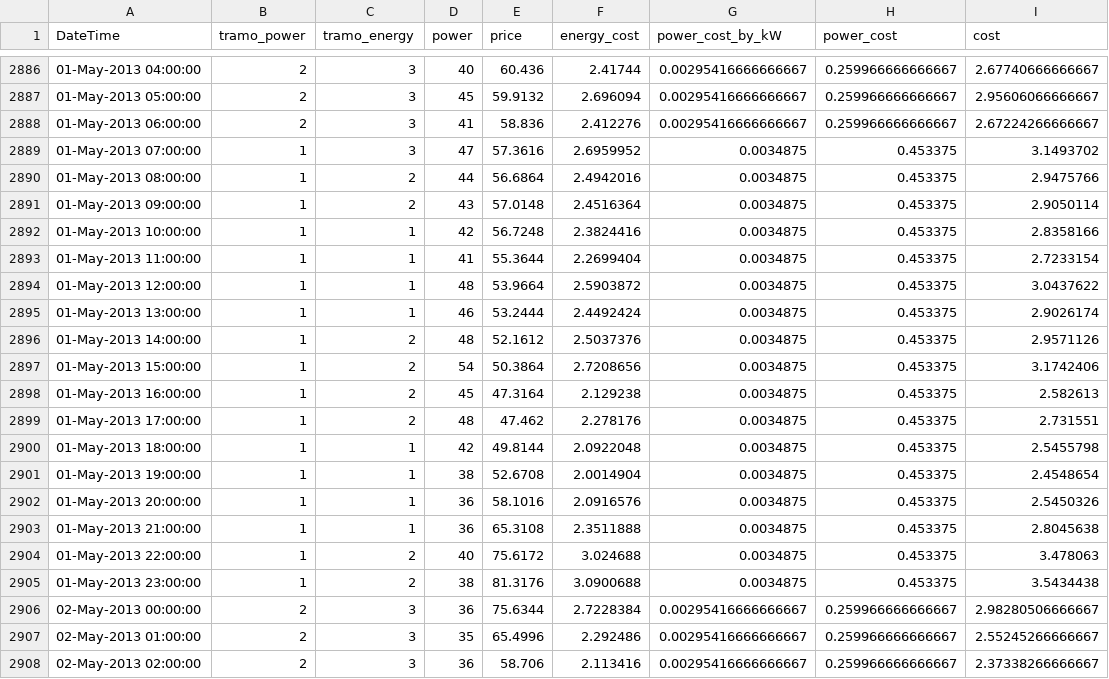
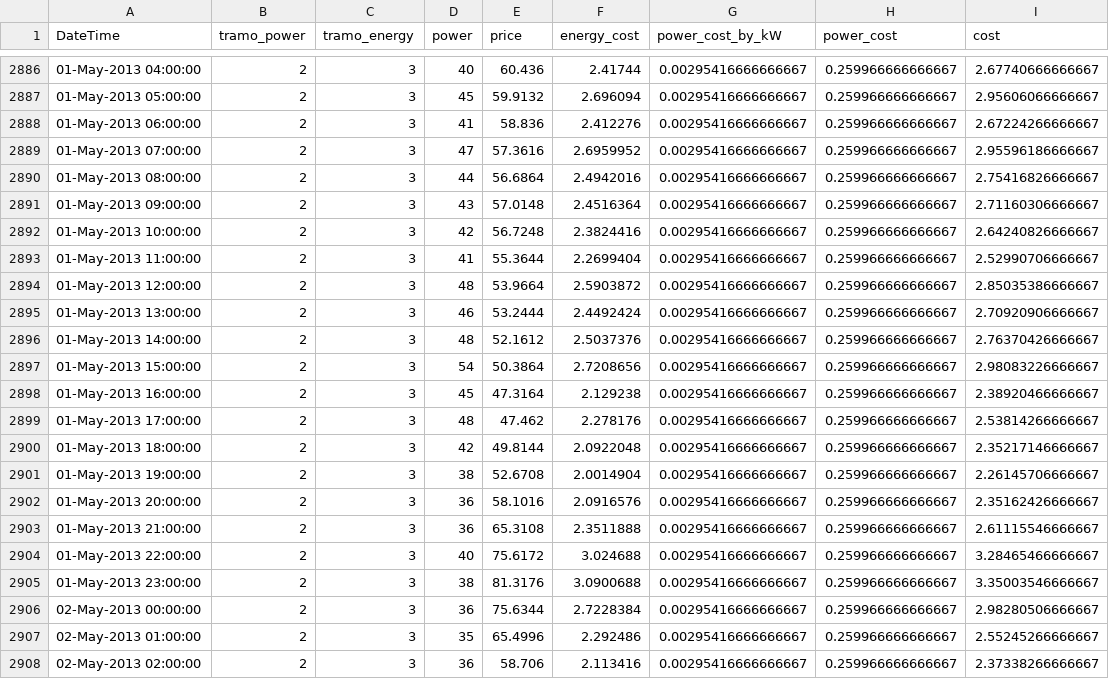
Before and after one commit to DeustoTech/Tariff-Optimization, a CSV file: hourly_data.csv, drawn as a sheet; only a part is shown, gaps mark what is left out.

```diff
--- a/hourly_data.csv
+++ b/hourly_data.csv
@@ -2888,19 +2888,19 @@ DateTime,tramo_power,tramo_energy,power,price,energy_cost,power_cost_by_kW,power
 01-May-2013 06:00:00,2,3,41,58.836,2.412276,0.00295416666666667,0.259966666666667,2.67224266666667
-01-May-2013 07:00:00,1,3,47,57.3616,2.6959952,0.0034875,0.453375,3.1493702
-01-May-2013 08:00:00,1,2,44,56.6864,2.4942016,0.0034875,0.453375,2.9475766
-01-May-2013 09:00:00,1,2,43,57.0148,2.4516364,0.0034875,0.453375,2.9050114
-01-May-2013 10:00:00,1,1,42,56.7248,2.3824416,0.0034875,0.453375,2.8358166
-01-May-2013 11:00:00,1,1,41,55.3644,2.2699404,0.0034875,0.453375,2.7233154
-01-May-2013 12:00:00,1,1,48,53.9664,2.5903872,0.0034875,0.453375,3.0437622
-01-May-2013 13:00:00,1,1,46,53.2444,2.4492424,0.0034875,0.453375,2.9026174
-01-May-2013 14:00:00,1,2,48,52.1612,2.5037376,0.0034875,0.453375,2.9571126
-01-May-2013 15:00:00,1,2,54,50.3864,2.7208656,0.0034875,0.453375,3.1742406
-01-May-2013 16:00:00,1,2,45,47.3164,2.129238,0.0034875,0.453375,2.582613
-01-May-2013 17:00:00,1,2,48,47.462,2.278176,0.0034875,0.453375,2.731551
-01-May-2013 18:00:00,1,1,42,49.8144,2.0922048,0.0034875,0.453375,2.5455798
-01-May-2013 19:00:00,1,1,38,52.6708,2.0014904,0.0034875,0.453375,2.4548654
-01-May-2013 20:00:00,1,1,36,58.1016,2.0916576,0.0034875,0.453375,2.5450326
-01-May-2013 21:00:00,1,1,36,65.3108,2.3511888,0.0034875,0.453375,2.8045638
-01-May-2013 22:00:00,1,2,40,75.6172,3.024688,0.0034875,0.453375,3.478063
-01-May-2013 23:00:00,1,2,38,81.3176,3.0900688,0.0034875,0.453375,3.5434438
+01-May-2013 07:00:00,2,3,47,57.3616,2.6959952,0.00295416666666667,0.259966666666667,2.95596186666667
+01-May-2013 08:00:00,2,3,44,56.6864,2.4942016,0.00295416666666667,0.259966666666667,2.75416826666667
+01-May-2013 09:00:00,2,3,43,57.0148,2.4516364,0.00295416666666667,0.259966666666667,2.71160306666667
+01-May-2013 10:00:00,2,3,42,56.7248,2.3824416,0.00295416666666667,0.259966666666667,2.64240826666667
+01-May-2013 11:00:00,2,3,41,55.3644,2.2699404,0.00295416666666667,0.259966666666667,2.52990706666667
+01-May-2013 12:00:00,2,3,48,53.9664,2.5903872,0.00295416666666667,0.259966666666667,2.85035386666667
+01-May-2013 13:00:00,2,3,46,53.2444,2.4492424,0.00295416666666667,0.259966666666667,2.70920906666667
+01-May-2013 14:00:00,2,3,48,52.1612,2.5037376,0.00295416666666667,0.259966666666667,2.76370426666667
+01-May-2013 15:00:00,2,3,54,50.3864,2.7208656,0.00295416666666667,0.259966666666667,2.98083226666667
+01-May-2013 16:00:00,2,3,45,47.3164,2.129238,0.00295416666666667,0.259966666666667,2.38920466666667
+01-May-2013 17:00:00,2,3,48,47.462,2.278176,0.00295416666666667,0.259966666666667,2.53814266666667
+01-May-2013 18:00:00,2,3,42,49.8144,2.0922048,0.00295416666666667,0.259966666666667,2.35217146666667
+01-May-2013 19:00:00,2,3,38,52.6708,2.0014904,0.00295416666666667,0.259966666666667,2.26145706666667
+01-May-2013 20:00:00,2,3,36,58.1016,2.0916576,0.00295416666666667,0.259966666666667,2.35162426666667
+01-May-2013 21:00:00,2,3,36,65.3108,2.3511888,0.00295416666666667,0.259966666666667,2.61115546666667
+01-May-2013 22:00:00,2,3,40,75.6172,3.024688,0.00295416666666667,0.259966666666667,3.28465466666667
+01-May-2013 23:00:00,2,3,38,81.3176,3.0900688,0.00295416666666667,0.259966666666667,3.35003546666667
 02-May-2013 00:00:00,2,3,36,75.6344,2.7228384,0.00295416666666667,0.259966666666667,2.98280506666667
```
Also changed, not shown: monthly_data.csv, 4 other files.
